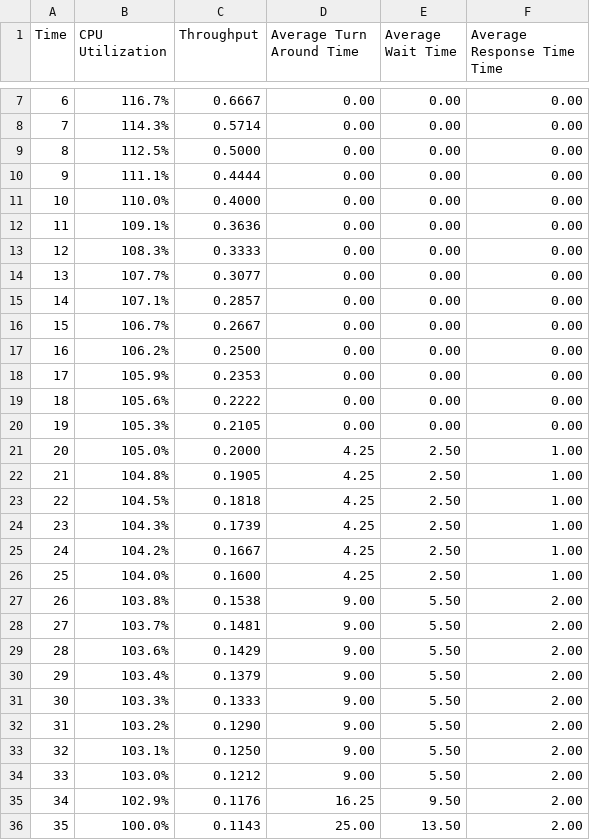
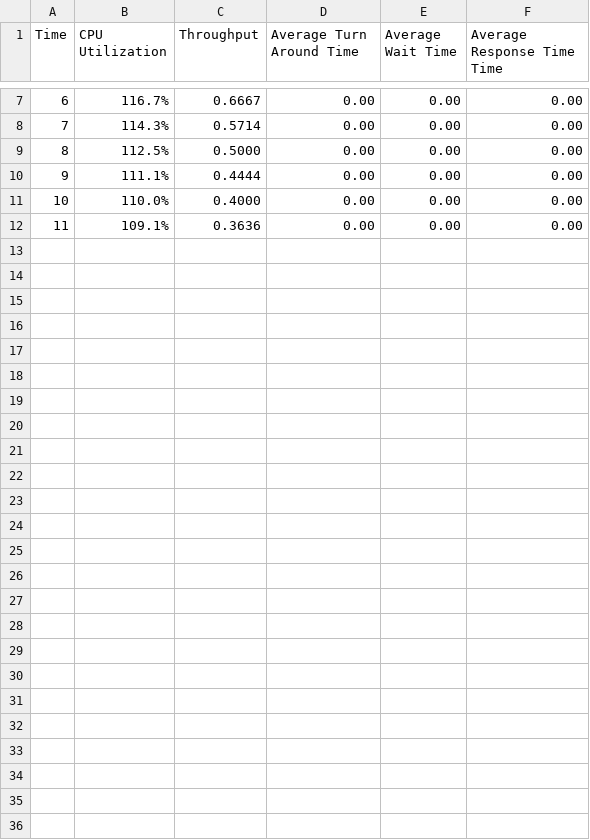
Before and after one commit to jeromesolomon/scu-coen283-os-scheduling-simulator, a CSV file: scu-coen283-os-scheduling-simulator/os-scheduling/os-scheduling/output/statistics_table.csv, drawn as a sheet; only a part is shown, gaps mark what is left out; the diff names each change by its address in the sheet, - before the commit and + after, or states it on an @@ line.

```diff
--- a/scu-coen283-os-scheduling-simulator/os-scheduling/os-scheduling/output/statistics_table.csv
+++ b/scu-coen283-os-scheduling-simulator/os-scheduling/os-scheduling/output/statistics_table.csv
-row 13: 12 | 108.3% | 0.3333 | 0.00 | 0.00 | 0.00
-row 14: 13 | 107.7% | 0.3077 | 0.00 | 0.00 | 0.00
-row 15: 14 | 107.1% | 0.2857 | 0.00 | 0.00 | 0.00
-row 16: 15 | 106.7% | 0.2667 | 0.00 | 0.00 | 0.00
-row 17: 16 | 106.2% | 0.2500 | 0.00 | 0.00 | 0.00
-row 18: 17 | 105.9% | 0.2353 | 0.00 | 0.00 | 0.00
-row 19: 18 | 105.6% | 0.2222 | 0.00 | 0.00 | 0.00
-row 20: 19 | 105.3% | 0.2105 | 0.00 | 0.00 | 0.00
-row 21: 20 | 105.0% | 0.2000 | 4.25 | 2.50 | 1.00
-row 22: 21 | 104.8% | 0.1905 | 4.25 | 2.50 | 1.00
-row 23: 22 | 104.5% | 0.1818 | 4.25 | 2.50 | 1.00
-row 24: 23 | 104.3% | 0.1739 | 4.25 | 2.50 | 1.00
-row 25: 24 | 104.2% | 0.1667 | 4.25 | 2.50 | 1.00
-row 26: 25 | 104.0% | 0.1600 | 4.25 | 2.50 | 1.00
-row 27: 26 | 103.8% | 0.1538 | 9.00 | 5.50 | 2.00
-row 28: 27 | 103.7% | 0.1481 | 9.00 | 5.50 | 2.00
-row 29: 28 | 103.6% | 0.1429 | 9.00 | 5.50 | 2.00
-row 30: 29 | 103.4% | 0.1379 | 9.00 | 5.50 | 2.00
-row 31: 30 | 103.3% | 0.1333 | 9.00 | 5.50 | 2.00
-row 32: 31 | 103.2% | 0.1290 | 9.00 | 5.50 | 2.00
-row 33: 32 | 103.1% | 0.1250 | 9.00 | 5.50 | 2.00
-row 34: 33 | 103.0% | 0.1212 | 9.00 | 5.50 | 2.00
-row 35: 34 | 102.9% | 0.1176 | 16.25 | 9.50 | 2.00
-row 36: 35 | 100.0% | 0.1143 | 25.00 | 13.50 | 2.00
```
Also changed, not shown: scu-coen283-os-scheduling-simulator/os-scheduling/os-scheduling/output/process_trace_table.csv, 3 other files.
